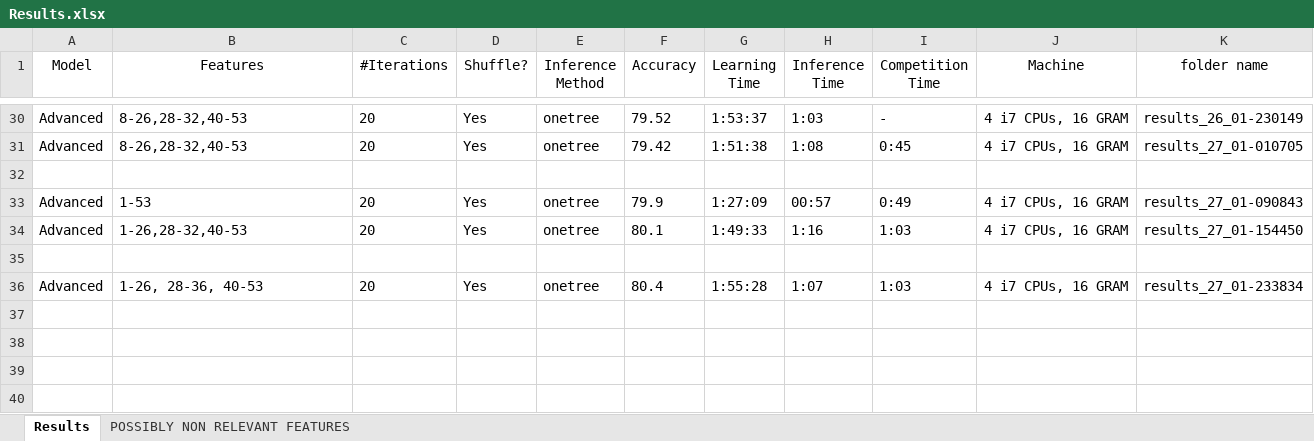
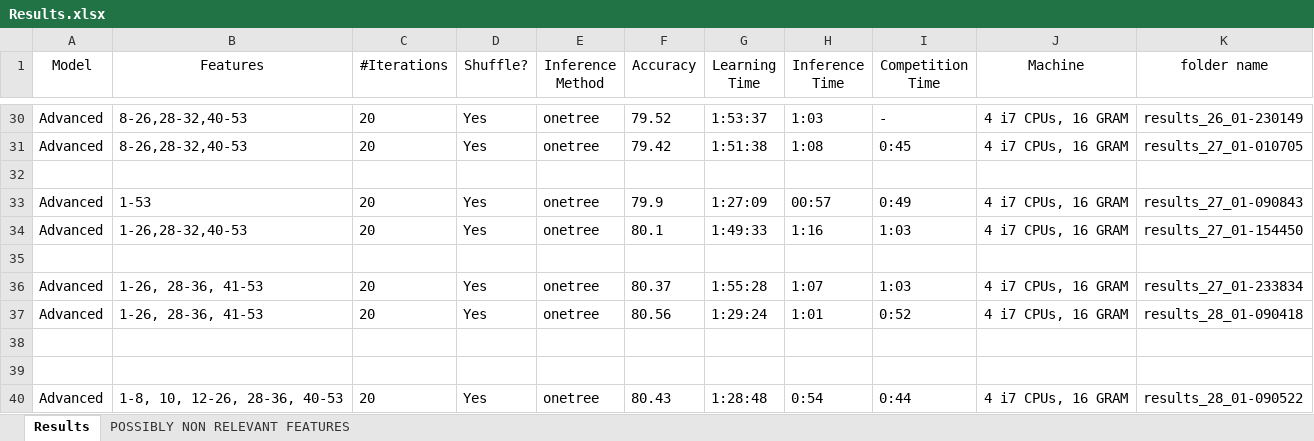
Before and after one commit to Sinoff/Dependency_Parser-NLP, an Excel workbook: Results.xlsx, sheet Results, drawn as a sheet; only a part is shown, gaps mark what is left out; values as stored, in another font and other column widths than the file's, no borders; the diff names each change by its address in the sheet, - before the commit and + after, or states it on an @@ line.

Commit message:
Results update

```diff
--- a/Results.xlsx (sheet Results)
+++ b/Results.xlsx (sheet Results)
-B36 (Features): 1-26, 28-36, 40-53
+B36 (Features): 1-26, 28-36, 41-53
-F36 (Accuracy): 80.4
+F36 (Accuracy): 80.37
+row 37: Advanced | 1-26, 28-36, 41-53 | 20 | Yes | onetree | 80.56 | 1:29:24 | 1:01 | 0:52 | 4 i7 CPUs, 16 GRAM | results_28_01-090418
+row 38: (empty)
+row 39: (empty)
+row 40: Advanced | 1-8, 10, 12-26, 28-36, 40-53 | 20 | Yes | onetree | 80.43 | 1:28:48 | 0:54 | 0:44 | 4 i7 CPUs, 16 GRAM | results_28_01-090522
```
Also changed, not shown: 1 other file.
